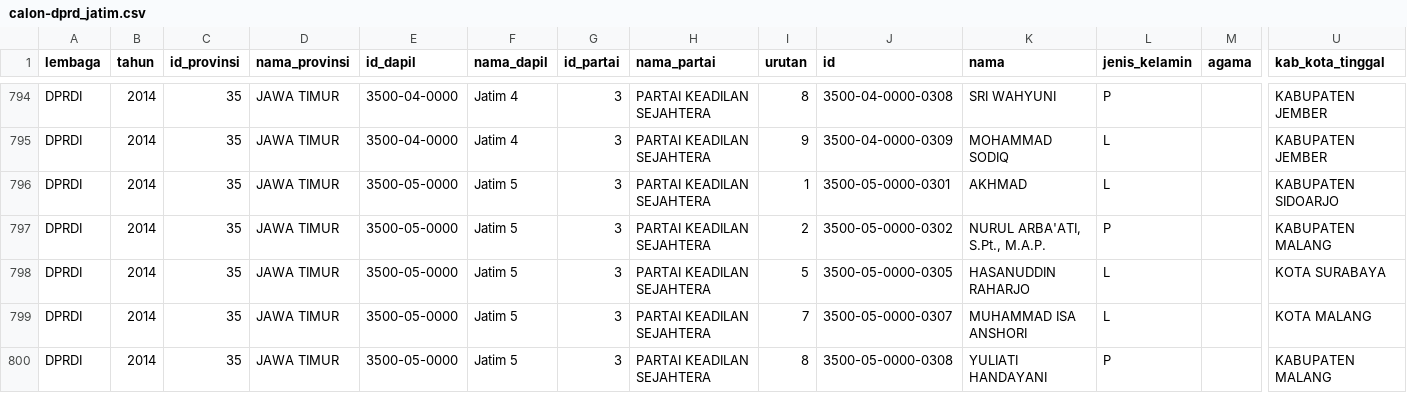
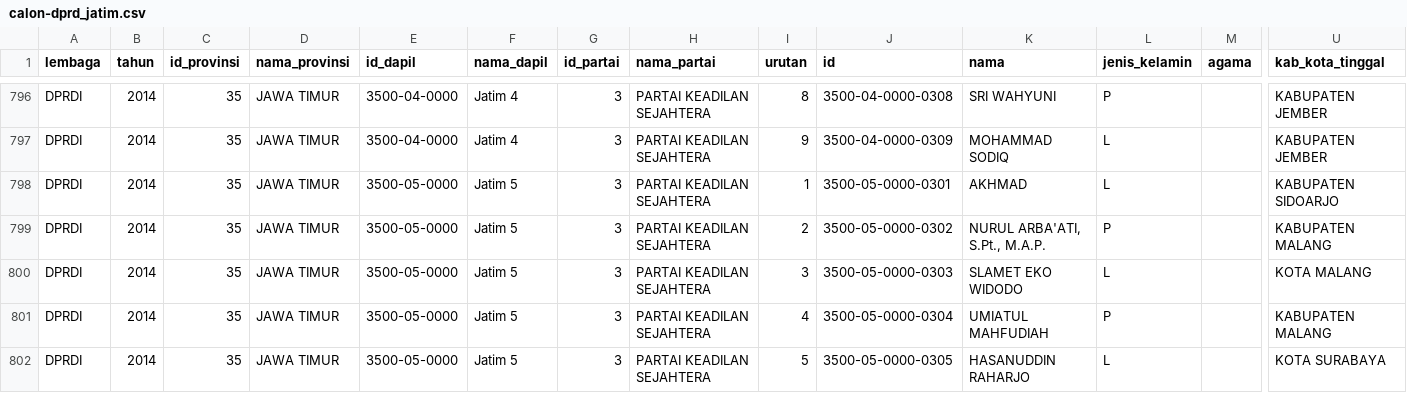
Before and after one commit to pemiluAPI/pemilu-data, a CSV file: calon/2014/dprd_jatim/calon-dprd_jatim.csv, drawn as a sheet; only a part is shown, gaps mark what is left out; the shorter side is filled out with more unchanged rows; rows hold the shown columns only; the diff covers the shown part only; the diff names each change by its address in the sheet, - before the commit and + after, or states it on an @@ line.

Commit message:
fixed transcription errors for the Jatim candidates

```diff
--- a/calon/2014/dprd_jatim/calon-dprd_jatim.csv
+++ b/calon/2014/dprd_jatim/calon-dprd_jatim.csv
+row 800: DPRDI | 2014 | 35 | JAWA TIMUR | 3500-05-0000 | Jatim 5 | 3 | PARTAI KEADILAN SEJAHTERA | 3 | 3500-05-0000-0303 | SLAMET EKO WIDODO | L |  | KOTA MALANG
+row 801: DPRDI | 2014 | 35 | JAWA TIMUR | 3500-05-0000 | Jatim 5 | 3 | PARTAI KEADILAN SEJAHTERA | 4 | 3500-05-0000-0304 | UMIATUL MAHFUDIAH | P |  | KABUPATEN MALANG
```
Also changed, not shown: 7 added rows and 1 edited cell elsewhere in this file.
